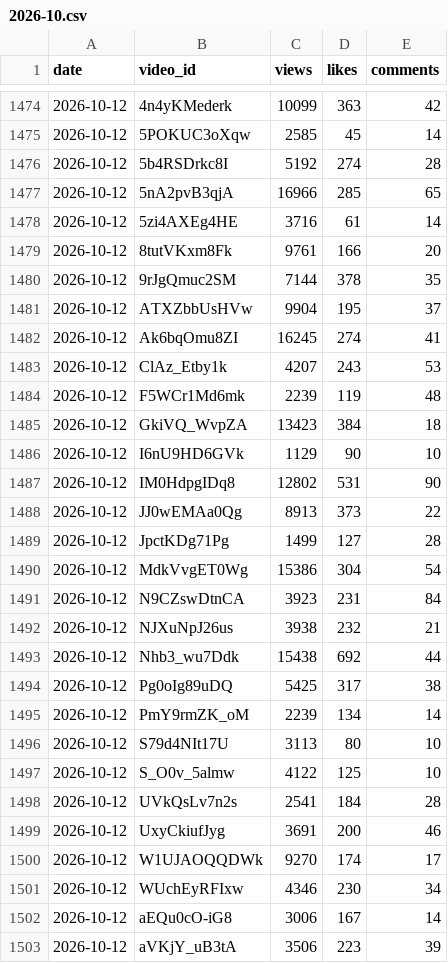
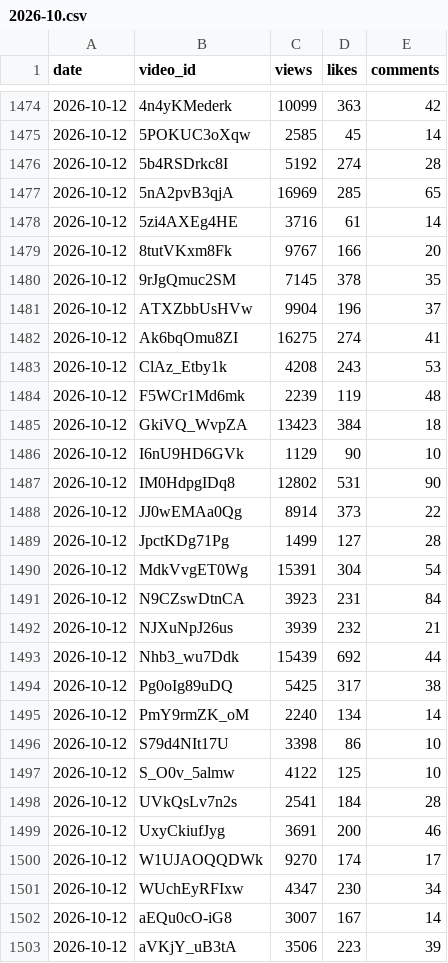
Before and after one commit to modius/dungeon-dive, a CSV file: stats_history/2026-10.csv, drawn as a sheet; only a part is shown, gaps mark what is left out; the diff covers the shown part only.

```diff
--- a/stats_history/2026-10.csv
+++ b/stats_history/2026-10.csv
@@ -1476,9 +1476,9 @@ date,video_id,views,likes,comments
 2026-10-12,5b4RSDrkc8I,5192,274,28
-2026-10-12,5nA2pvB3qjA,16966,285,65
+2026-10-12,5nA2pvB3qjA,16969,285,65
 2026-10-12,5zi4AXEg4HE,3716,61,14
-2026-10-12,8tutVKxm8Fk,9761,166,20
-2026-10-12,9rJgQmuc2SM,7144,378,35
-2026-10-12,ATXZbbUsHVw,9904,195,37
-2026-10-12,Ak6bqOmu8ZI,16245,274,41
-2026-10-12,ClAz_Etby1k,4207,243,53
+2026-10-12,8tutVKxm8Fk,9767,166,20
+2026-10-12,9rJgQmuc2SM,7145,378,35
+2026-10-12,ATXZbbUsHVw,9904,196,37
+2026-10-12,Ak6bqOmu8ZI,16275,274,41
+2026-10-12,ClAz_Etby1k,4208,243,53
 2026-10-12,F5WCr1Md6mk,2239,119,48
@@ -1487,11 +1487,11 @@ date,video_id,views,likes,comments
 2026-10-12,IM0HdpgIDq8,12802,531,90
-2026-10-12,JJ0wEMAa0Qg,8913,373,22
+2026-10-12,JJ0wEMAa0Qg,8914,373,22
 2026-10-12,JpctKDg71Pg,1499,127,28
-2026-10-12,MdkVvgET0Wg,15386,304,54
+2026-10-12,MdkVvgET0Wg,15391,304,54
 2026-10-12,N9CZswDtnCA,3923,231,84
-2026-10-12,NJXuNpJ26us,3938,232,21
-2026-10-12,Nhb3_wu7Ddk,15438,692,44
+2026-10-12,NJXuNpJ26us,3939,232,21
+2026-10-12,Nhb3_wu7Ddk,15439,692,44
 2026-10-12,Pg0oIg89uDQ,5425,317,38
-2026-10-12,PmY9rmZK_oM,2239,134,14
-2026-10-12,S79d4NIt17U,3113,80,10
+2026-10-12,PmY9rmZK_oM,2240,134,14
+2026-10-12,S79d4NIt17U,3398,86,10
 2026-10-12,S_O0v_5almw,4122,125,10
@@ -1500,4 +1500,4 @@ date,video_id,views,likes,comments
 2026-10-12,W1UJAOQQDWk,9270,174,17
-2026-10-12,WUchEyRFIxw,4346,230,34
-2026-10-12,aEQu0cO-iG8,3006,167,14
+2026-10-12,WUchEyRFIxw,4347,230,34
+2026-10-12,aEQu0cO-iG8,3007,167,14
 2026-10-12,aVKjY_uB3tA,3506,223,39
```
Also changed, not shown: 1 added row, 1 removed row and 12 edited cells elsewhere in this file, 3 other files.
